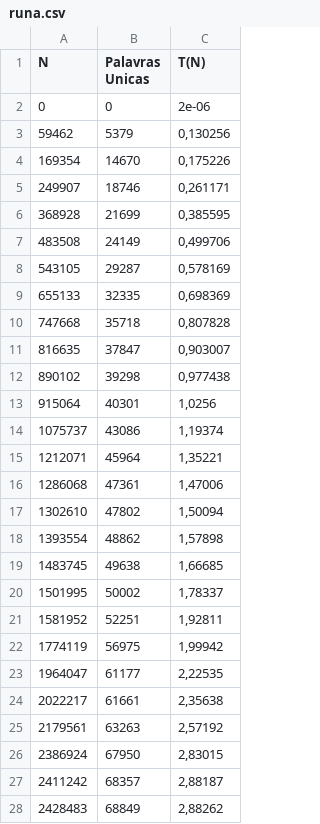
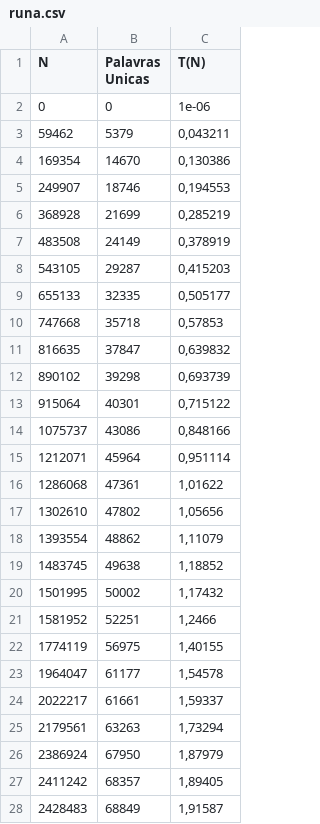
Before and after one commit to mateus558/Word-Frequency-Counter, a CSV file: Output/runa.csv, drawn as a sheet; only a part is shown; the diff covers the shown part only.

```diff
--- a/Output/runa.csv
+++ b/Output/runa.csv
@@ -1,28 +1,28 @@
 N,Palavras Unicas,T(N)
-0,0,"2e-06"
-59462,5379,"0,130256"
-169354,14670,"0,175226"
-249907,18746,"0,261171"
-368928,21699,"0,385595"
-483508,24149,"0,499706"
-543105,29287,"0,578169"
-655133,32335,"0,698369"
-747668,35718,"0,807828"
-816635,37847,"0,903007"
-890102,39298,"0,977438"
-915064,40301,"1,0256"
-1075737,43086,"1,19374"
-1212071,45964,"1,35221"
-1286068,47361,"1,47006"
-1302610,47802,"1,50094"
-1393554,48862,"1,57898"
-1483745,49638,"1,66685"
-1501995,50002,"1,78337"
-1581952,52251,"1,92811"
-1774119,56975,"1,99942"
-1964047,61177,"2,22535"
-2022217,61661,"2,35638"
-2179561,63263,"2,57192"
-2386924,67950,"2,83015"
-2411242,68357,"2,88187"
-2428483,68849,"2,88262"
+0,0,"1e-06"
+59462,5379,"0,043211"
+169354,14670,"0,130386"
+249907,18746,"0,194553"
+368928,21699,"0,285219"
+483508,24149,"0,378919"
+543105,29287,"0,415203"
+655133,32335,"0,505177"
+747668,35718,"0,57853"
+816635,37847,"0,639832"
+890102,39298,"0,693739"
+915064,40301,"0,715122"
+1075737,43086,"0,848166"
+1212071,45964,"0,951114"
+1286068,47361,"1,01622"
+1302610,47802,"1,05656"
+1393554,48862,"1,11079"
+1483745,49638,"1,18852"
+1501995,50002,"1,17432"
+1581952,52251,"1,2466"
+1774119,56975,"1,40155"
+1964047,61177,"1,54578"
+2022217,61661,"1,59337"
+2179561,63263,"1,73294"
+2386924,67950,"1,87979"
+2411242,68357,"1,89405"
+2428483,68849,"1,91587"
```
Also changed, not shown: 24 edited cells elsewhere in this file, 35 other files.
